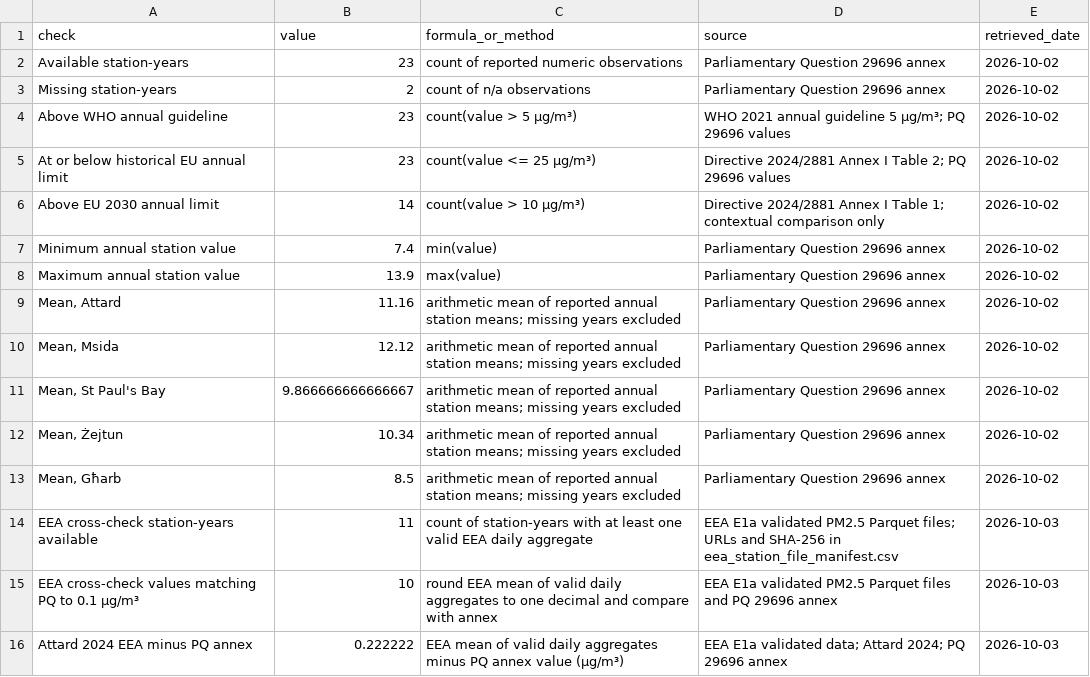
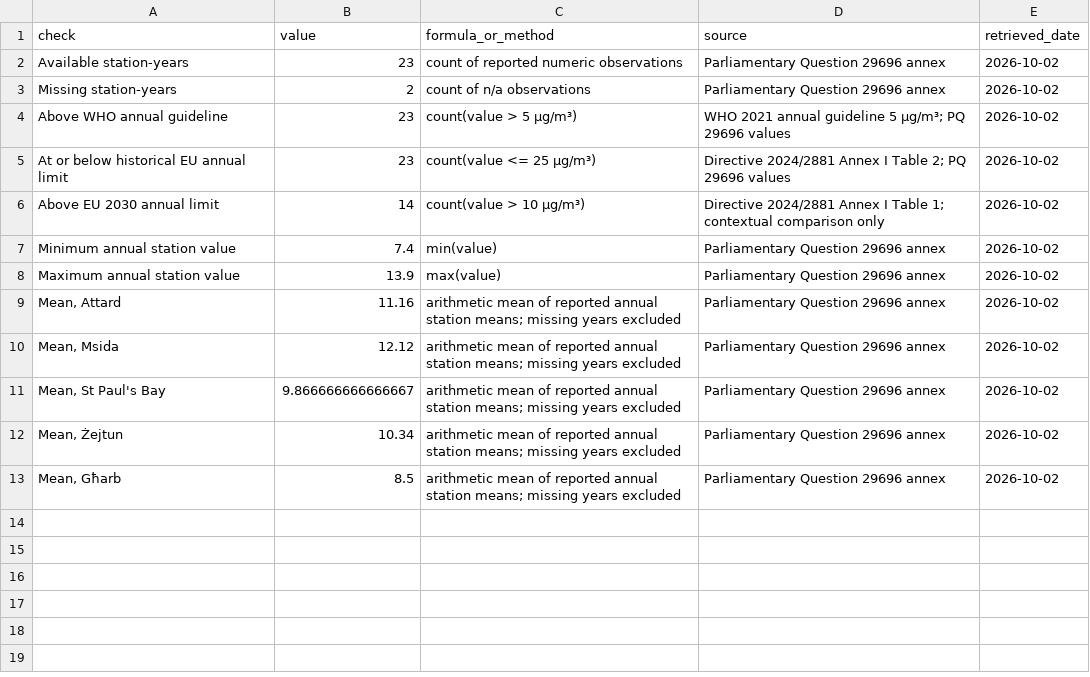
Before and after one commit to leandergrech/Mizien, a CSV file: data/cc-007/checks.csv, drawn as a sheet; the diff names each change by its address in the sheet, - before the commit and + after, or states it on an @@ line.

```diff
--- a/data/cc-007/checks.csv
+++ b/data/cc-007/checks.csv
-row 14: EEA cross-check station-years available | 11 | count of station-years with at least one valid EEA daily aggregate | EEA E1a validated PM2.5 Parquet files; URLs and SHA-256 in eea_station_file_manifest.csv | 2026-10-03
-row 15: EEA cross-check values matching PQ to 0.1 µg/m³ | 10 | round EEA mean of valid daily aggregates to one decimal and compare with annex | EEA E1a validated PM2.5 Parquet files and PQ 29696 annex | 2026-10-03
-row 16: Attard 2024 EEA minus PQ annex | 0.222222 | EEA mean of valid daily aggregates minus PQ annex value (µg/m³) | EEA E1a validated data; Attard 2024; PQ 29696 annex | 2026-10-03
```
Also changed, not shown: archive/manifest.csv, data/claims.csv, 15 other files.
